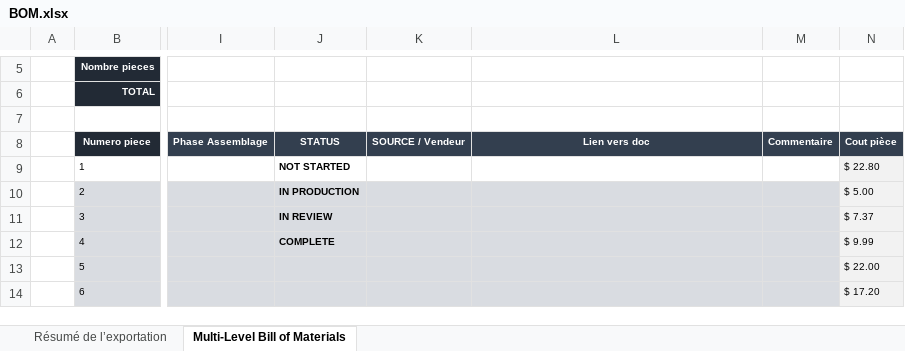
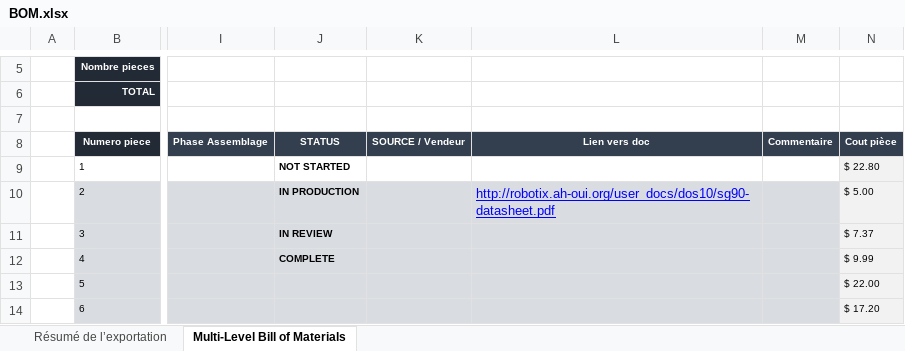
Before and after one commit to darthjuda/RecuH2O, an Excel workbook: structure/BOM.xlsx, sheet Multi-Level Bill of Materials, drawn as a sheet; only a part is shown, gaps mark what is left out; values as stored, in another font and other column widths than the file's, no borders; conditional formats not drawn; the diff names each change by its address in the sheet, - before the commit and + after, or states it on an @@ line.

Commit message:
modifications
j'ai fais des modifications dans le schéma électrique, dans le code et dans le logigramme. J'ai aussi ajouté le lien du servo moteur dans la BOM

```diff
--- a/structure/BOM.xlsx (sheet Multi-Level Bill of Materials)
+++ b/structure/BOM.xlsx (sheet Multi-Level Bill of Materials)
-L10 (Lien vers doc): (empty)
+L10 (Lien vers doc): http://robotix.ah-oui.org/user_docs/dos10/sg90-datasheet.pdf
```
Also changed, not shown: 4 other files.
